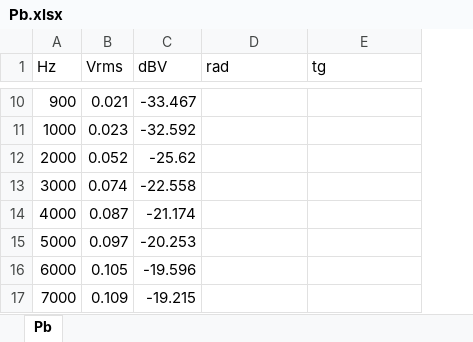
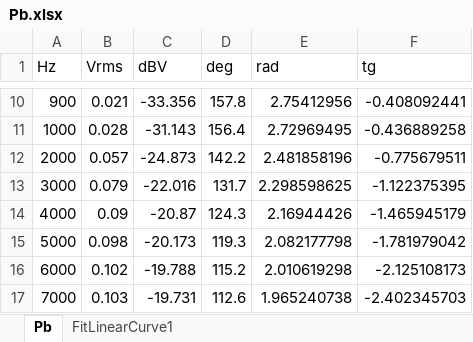
Before and after one commit to serega-drakon/msu-labs, an Excel workbook: Э. 3.2/Pb.xlsx, sheet Pb, drawn as a sheet; only a part is shown, gaps mark what is left out; values as stored, in another font and other column widths than the file's, no borders; addresses are those after the commit; the diff covers the shown part only; the diff names each change by its address in the sheet, - before the commit and + after, or states it on an @@ line.

```diff
--- a/Э. 3.2/Pb.xlsx (sheet Pb)
+++ b/Э. 3.2/Pb.xlsx (sheet Pb)
+sheet tab: FitLinearCurve1
+column D (deg), rows 10-17: 157.8 | 156.4 | 142.2 | 131.7 | 124.3 | 119.3 | 115.2 | 112.6
-C10 (dBV): -33.467
+C10 (dBV): -33.356
-E10 (rad): (empty)
+E10 (rad): 2.75412956
-F10 (tg): (empty)
+F10 (tg): -0.408092441
-B11 (Vrms): 0.023
+B11 (Vrms): 0.028
-C11 (dBV): -32.592
+C11 (dBV): -31.143
-E11 (rad): (empty)
+E11 (rad): 2.72969495
-F11 (tg): (empty)
+F11 (tg): -0.436889258
-B12 (Vrms): 0.052
+B12 (Vrms): 0.057
-C12 (dBV): -25.62
+C12 (dBV): -24.873
-E12 (rad): (empty)
+E12 (rad): 2.481858196
-F12 (tg): (empty)
+F12 (tg): -0.775679511
-B13 (Vrms): 0.074
+B13 (Vrms): 0.079
-C13 (dBV): -22.558
+C13 (dBV): -22.016
-E13 (rad): (empty)
+E13 (rad): 2.298598625
-F13 (tg): (empty)
+F13 (tg): -1.122375395
-B14 (Vrms): 0.087
+B14 (Vrms): 0.09
-C14 (dBV): -21.174
+C14 (dBV): -20.87
-E14 (rad): (empty)
+E14 (rad): 2.16944426
-F14 (tg): (empty)
+F14 (tg): -1.465945179
-B15 (Vrms): 0.097
+B15 (Vrms): 0.098
-C15 (dBV): -20.253
+C15 (dBV): -20.173
-E15 (rad): (empty)
+E15 (rad): 2.082177798
-F15 (tg): (empty)
+F15 (tg): -1.781979042
-B16 (Vrms): 0.105
+B16 (Vrms): 0.102
-C16 (dBV): -19.596
+C16 (dBV): -19.788
-E16 (rad): (empty)
+E16 (rad): 2.010619298
-F16 (tg): (empty)
+F16 (tg): -2.125108173
-B17 (Vrms): 0.109
+B17 (Vrms): 0.103
-C17 (dBV): -19.215
+C17 (dBV): -19.731
-E17 (rad): (empty)
+E17 (rad): 1.965240738
-F17 (tg): (empty)
+F17 (tg): -2.402345703
```
Also changed, not shown: 42 edited cells elsewhere in this sheet, Э. 3.2/Ti.xlsx, 52 other files.
